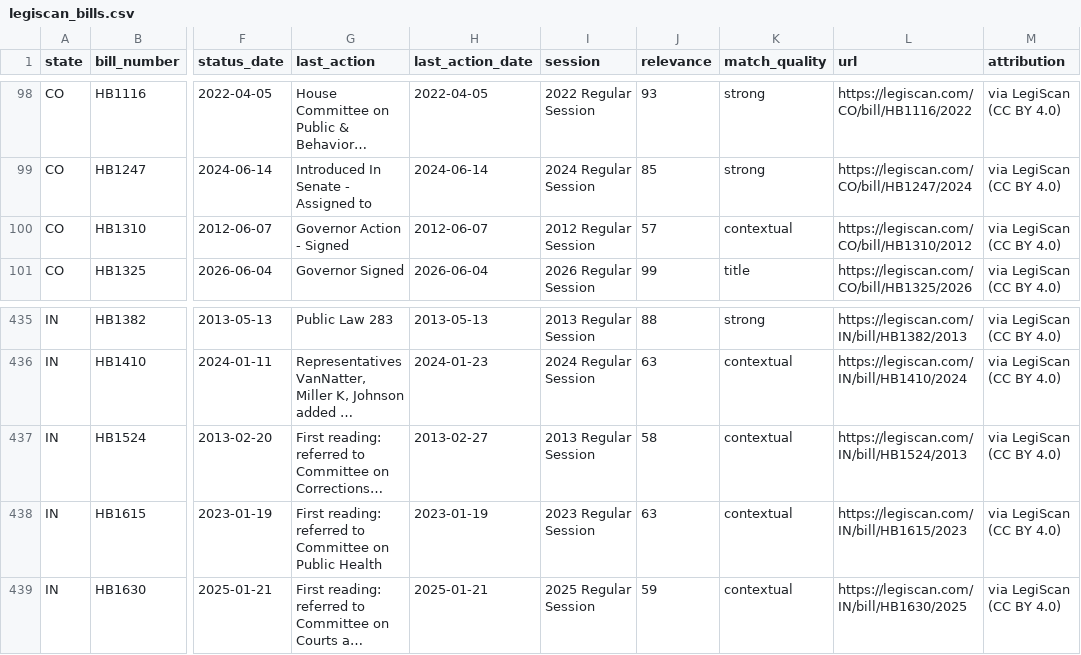
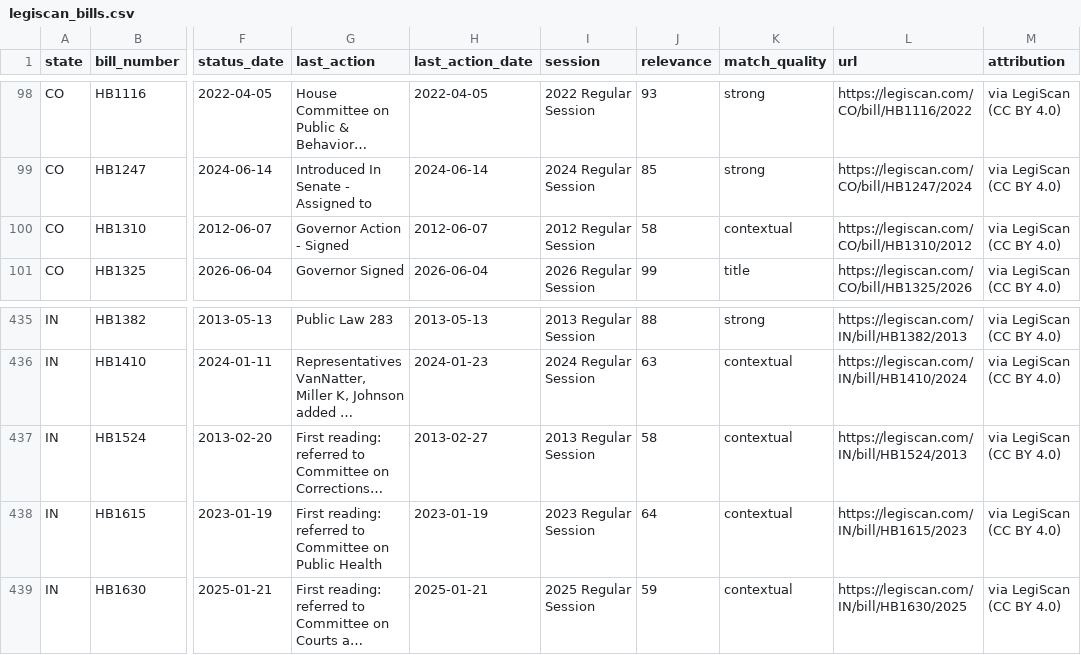
Before and after one commit to erichmayne/Agarikon-index-data, a CSV file: csv/legiscan_bills.csv, drawn as a sheet; only a part is shown, gaps mark what is left out; long unchanged cells end in …; the diff names each change by its address in the sheet, - before the commit and + after, or states it on an @@ line.

Commit message:
data 2026-10-20: 53,750 records across 11 datasets

```diff
--- a/csv/legiscan_bills.csv
+++ b/csv/legiscan_bills.csv
-J100 (relevance): 57
+J100 (relevance): 58
-J438 (relevance): 63
+J438 (relevance): 64
```
Also changed, not shown: 15 other files.
